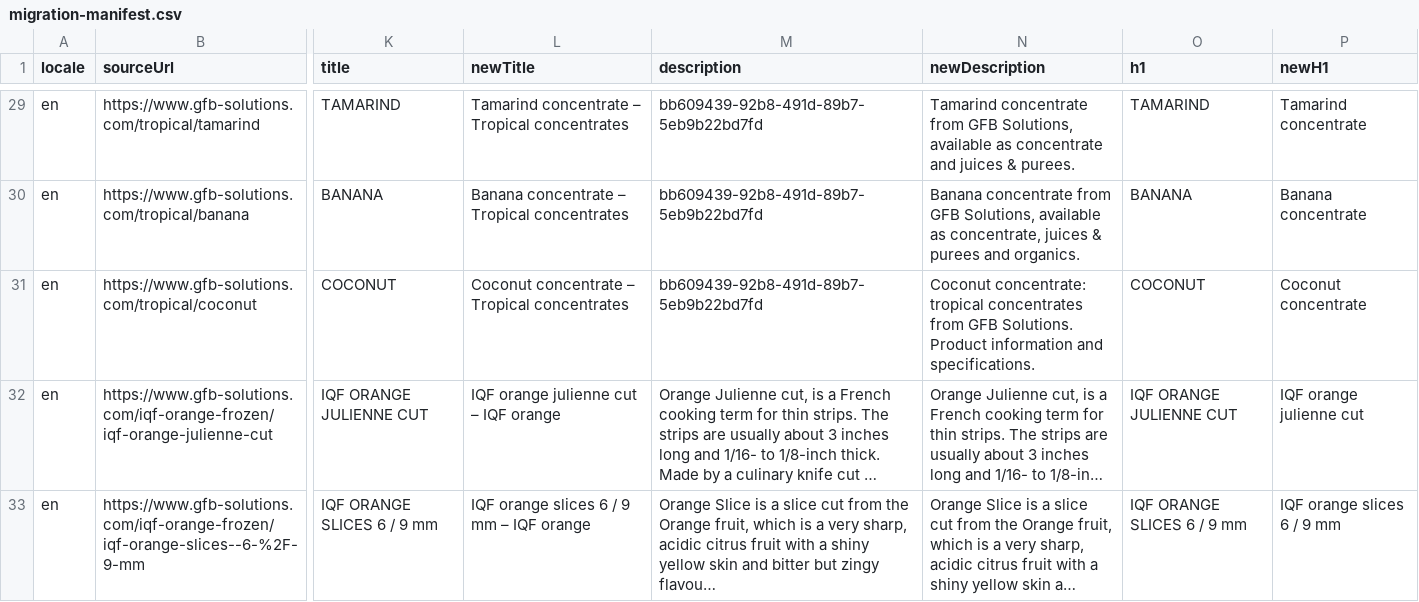
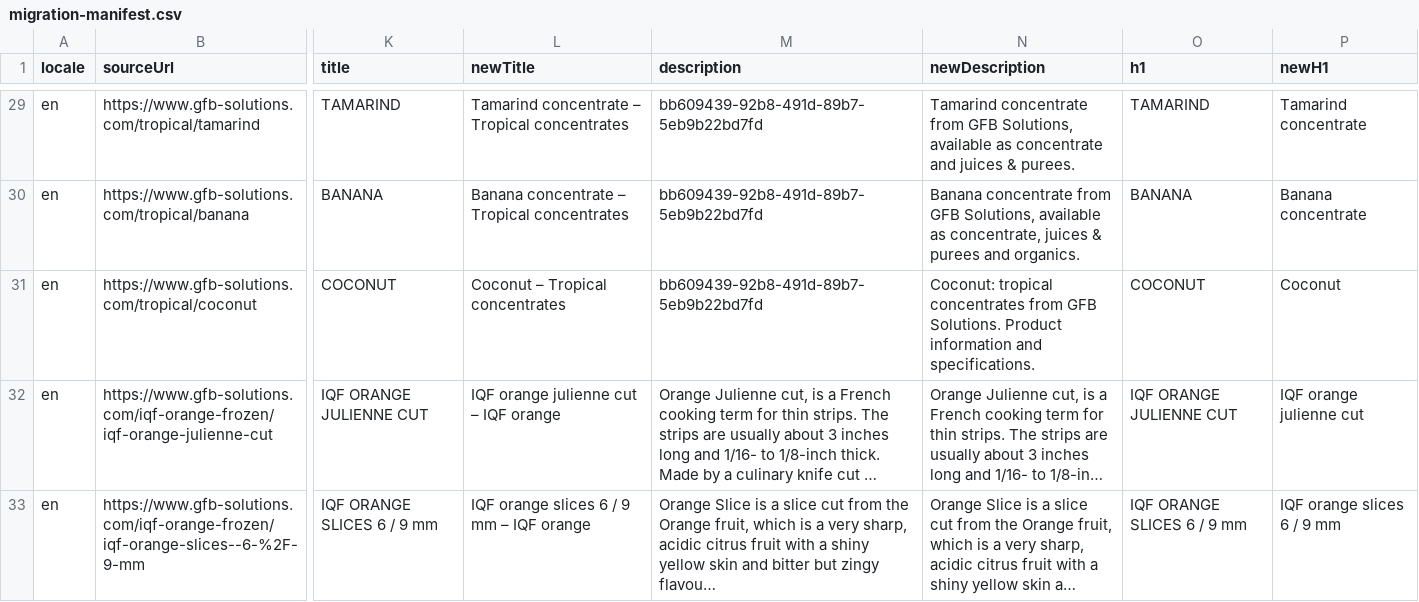
Before and after one commit to seft99/GFB, a CSV file: docs/migration-data/migration-manifest.csv, drawn as a sheet; only a part is shown, gaps mark what is left out; long unchanged cells end in …; the diff covers the shown part only; the diff names each change by its address in the sheet, - before the commit and + after, or states it on an @@ line.

```diff
--- a/docs/migration-data/migration-manifest.csv
+++ b/docs/migration-data/migration-manifest.csv
-L31 (newTitle): Coconut concentrate – Tropical concentrates
+L31 (newTitle): Coconut – Tropical concentrates
-N31 (newDescription): Coconut concentrate: tropical concentrates…
+N31 (newDescription): Coconut: tropical concentrates…
-P31 (newH1): Coconut concentrate
+P31 (newH1): Coconut
```
Also changed, not shown: 6 edited cells elsewhere in this file, docs/migration-data/content-matrix.csv, 32 other files.
